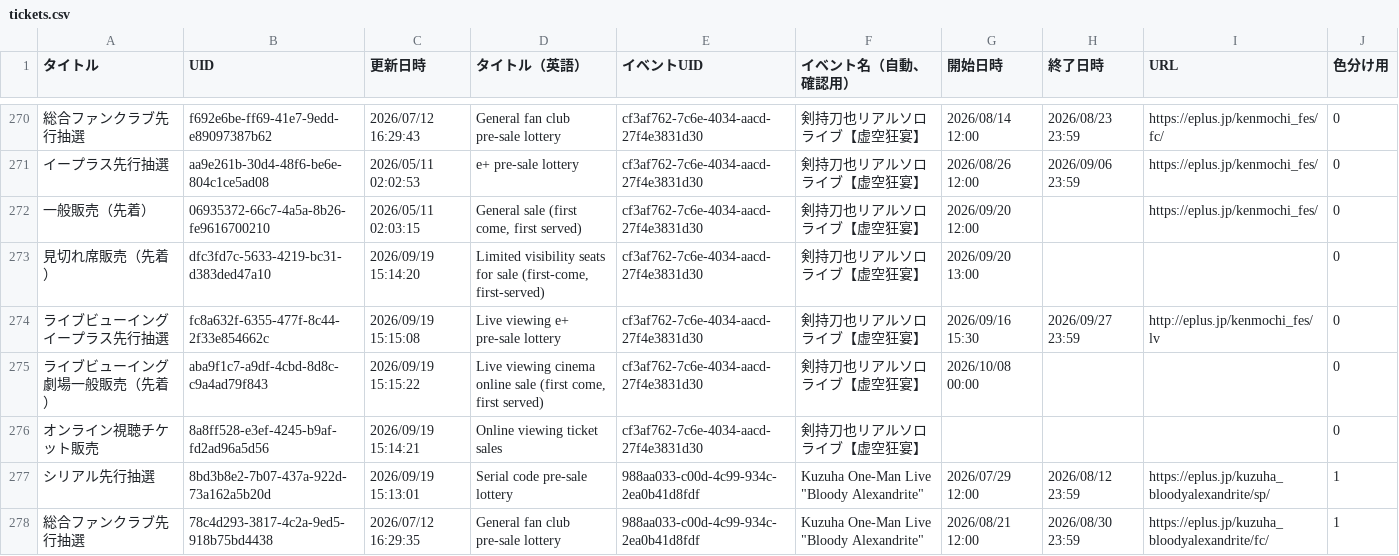
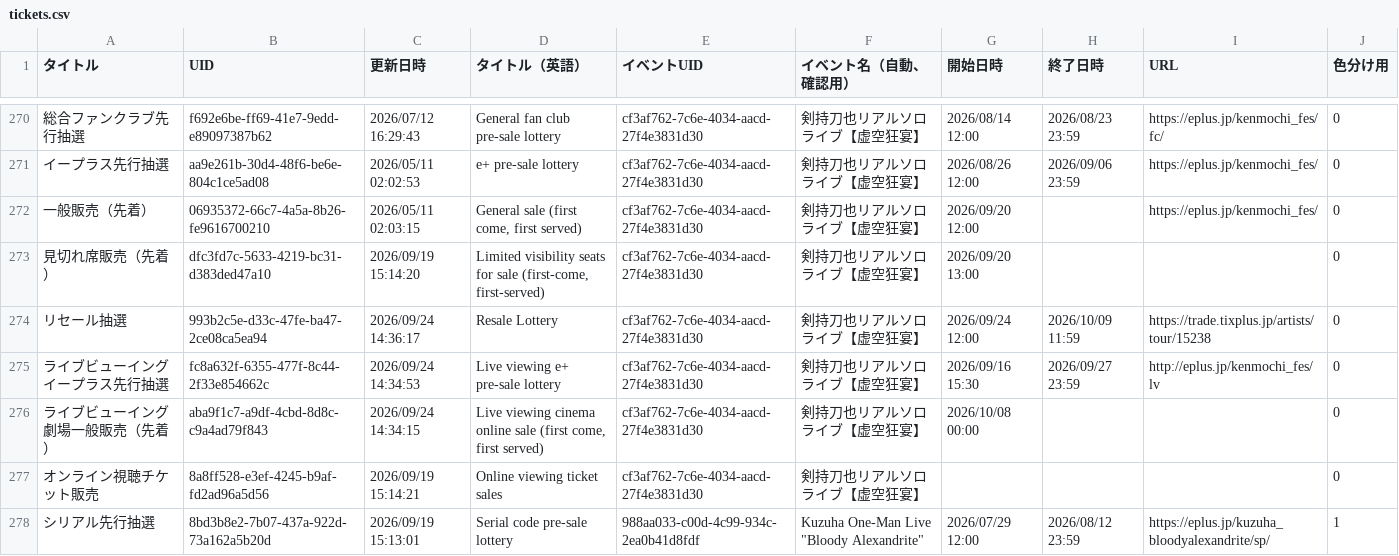
Before and after one commit to magicien/Nij.iCal, a CSV file: docs/data/tickets.csv, drawn as a sheet; only a part is shown, gaps mark what is left out; the shorter side is filled out with more unchanged rows; addresses are those after the commit; the diff names each change by its address in the sheet, - before the commit and + after, or states it on an @@ line.

```diff
--- a/docs/data/tickets.csv
+++ b/docs/data/tickets.csv
+row 274: リセール抽選 | 993b2c5e-d33c-47fe-ba47-2ce08ca5ea94 | 2026/09/24 14:36:17 | Resale Lottery | cf3af762-7c6e-4034-aacd-27f4e3831d30 | 剣持刀也リアルソロライブ【虚空狂宴】 | 2026/09/24 12:00 | 2026/10/09 11:59 | https://trade.tixplus.jp/artists/tour/15238 | 0
-C275 (更新日時): 2026/09/19 15:15:08
+C275 (更新日時): 2026/09/24 14:34:53
-C276 (更新日時): 2026/09/19 15:15:22
+C276 (更新日時): 2026/09/24 14:34:15
```
Also changed, not shown: 6 other files.
